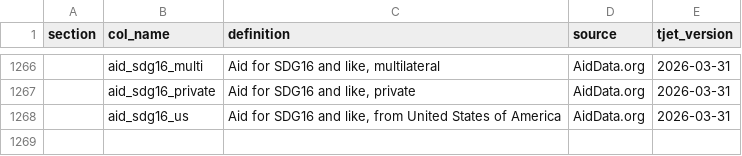
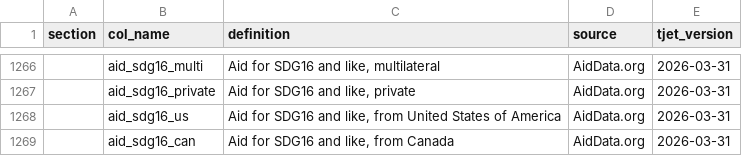
Before and after one commit to tjetdata/tjet-db, a CSV file: tjet_datasets/tjet_codebook_analyses.csv, drawn as a sheet; only a part is shown, gaps mark what is left out; the diff names each change by its address in the sheet, - before the commit and + after, or states it on an @@ line.

```diff
--- a/tjet_datasets/tjet_codebook_analyses.csv
+++ b/tjet_datasets/tjet_codebook_analyses.csv
+row 1269:  | aid_sdg16_can | Aid for SDG16 and like, from Canada | AidData.org | 2026-03-31
```
Also changed, not shown: data/tjet_codebook.csv, 1 other file.
